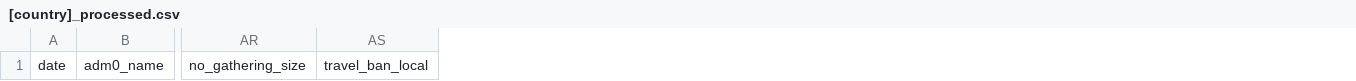
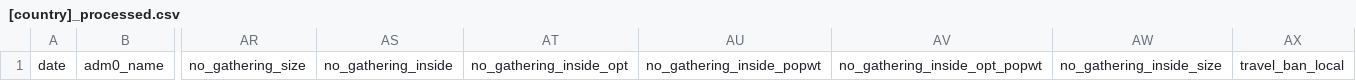
Before and after one commit to Global-Policy-Lab/gpl-covid, a CSV file: data/processed/[country]_processed.csv, drawn as a sheet; only a part is shown, gaps mark what is left out; the diff names each change by its address in the sheet, - before the commit and + after, or states it on an @@ line.

Commit message:
add no_gathering_inside

```diff
--- a/data/processed/[country]_processed.csv
+++ b/data/processed/[country]_processed.csv
+column AS, row 1: no_gathering_inside
+column AT, row 1: no_gathering_inside_opt
+column AU, row 1: no_gathering_inside_popwt
+column AV, row 1: no_gathering_inside_opt_popwt
+column AW, row 1: no_gathering_inside_size
```
